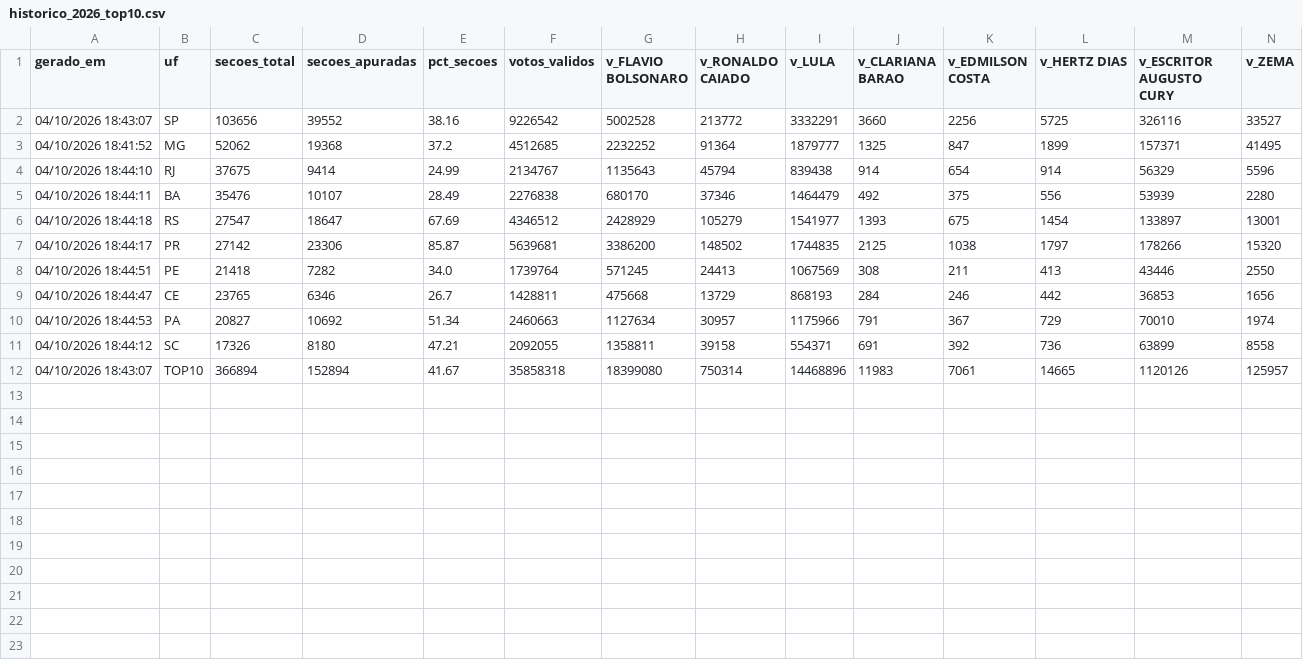
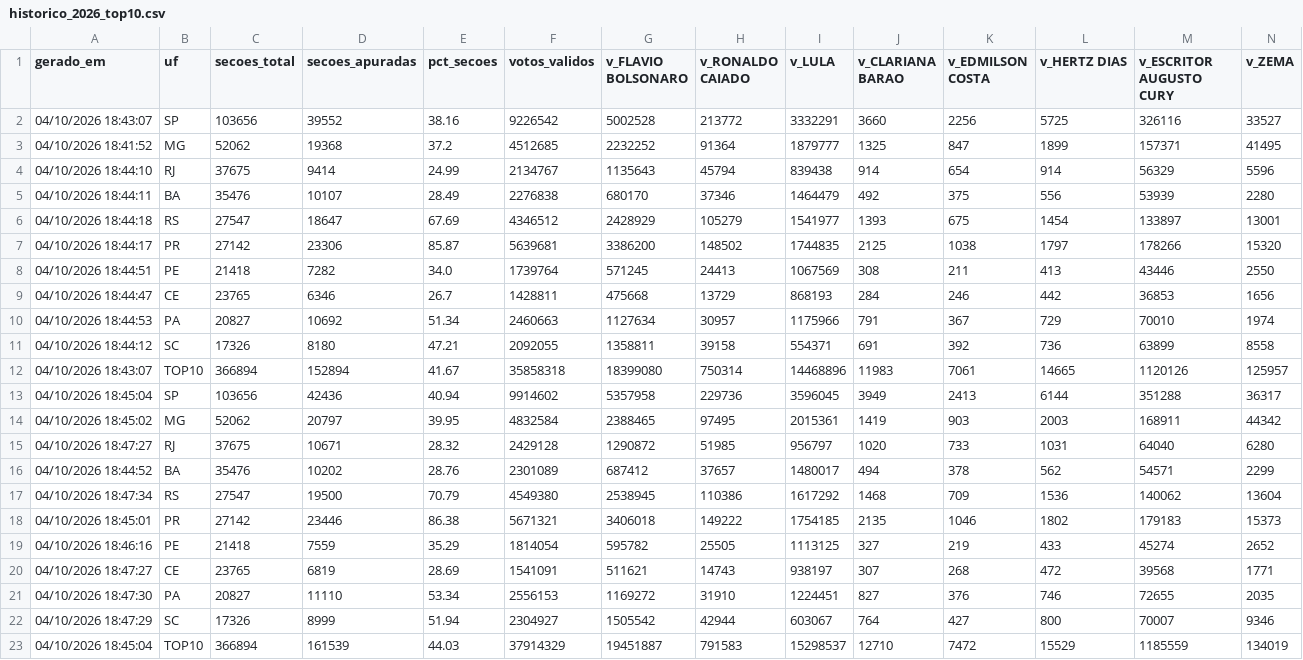
Before and after one commit to fgfarma1-art/FG-NEGOCIOS, a CSV file: apuracao_norte_2022/historico_2026_top10.csv, drawn as a sheet; only a part is shown; rows hold the shown columns only; the diff names each change by its address in the sheet, - before the commit and + after, or states it on an @@ line.

```diff
--- a/apuracao_norte_2022/historico_2026_top10.csv
+++ b/apuracao_norte_2022/historico_2026_top10.csv
+row 13: 04/10/2026 18:45:04 | SP | 103656 | 42436 | 40.94 | 9914602 | 5357958 | 229736 | 3596045 | 3949 | 2413 | 6144 | 351288 | 36317
+row 14: 04/10/2026 18:45:02 | MG | 52062 | 20797 | 39.95 | 4832584 | 2388465 | 97495 | 2015361 | 1419 | 903 | 2003 | 168911 | 44342
+row 15: 04/10/2026 18:47:27 | RJ | 37675 | 10671 | 28.32 | 2429128 | 1290872 | 51985 | 956797 | 1020 | 733 | 1031 | 64040 | 6280
+row 16: 04/10/2026 18:44:52 | BA | 35476 | 10202 | 28.76 | 2301089 | 687412 | 37657 | 1480017 | 494 | 378 | 562 | 54571 | 2299
+row 17: 04/10/2026 18:47:34 | RS | 27547 | 19500 | 70.79 | 4549380 | 2538945 | 110386 | 1617292 | 1468 | 709 | 1536 | 140062 | 13604
+row 18: 04/10/2026 18:45:01 | PR | 27142 | 23446 | 86.38 | 5671321 | 3406018 | 149222 | 1754185 | 2135 | 1046 | 1802 | 179183 | 15373
+row 19: 04/10/2026 18:46:16 | PE | 21418 | 7559 | 35.29 | 1814054 | 595782 | 25505 | 1113125 | 327 | 219 | 433 | 45274 | 2652
+row 20: 04/10/2026 18:47:27 | CE | 23765 | 6819 | 28.69 | 1541091 | 511621 | 14743 | 938197 | 307 | 268 | 472 | 39568 | 1771
+row 21: 04/10/2026 18:47:30 | PA | 20827 | 11110 | 53.34 | 2556153 | 1169272 | 31910 | 1224451 | 827 | 376 | 746 | 72655 | 2035
+row 22: 04/10/2026 18:47:29 | SC | 17326 | 8999 | 51.94 | 2304927 | 1505542 | 42944 | 603067 | 764 | 427 | 800 | 70007 | 9346
+row 23: 04/10/2026 18:45:04 | TOP10 | 366894 | 161539 | 44.03 | 37914329 | 19451887 | 791583 | 15298537 | 12710 | 7472 | 15529 | 1185559 | 134019
```
Also changed, not shown: 2 other files.
